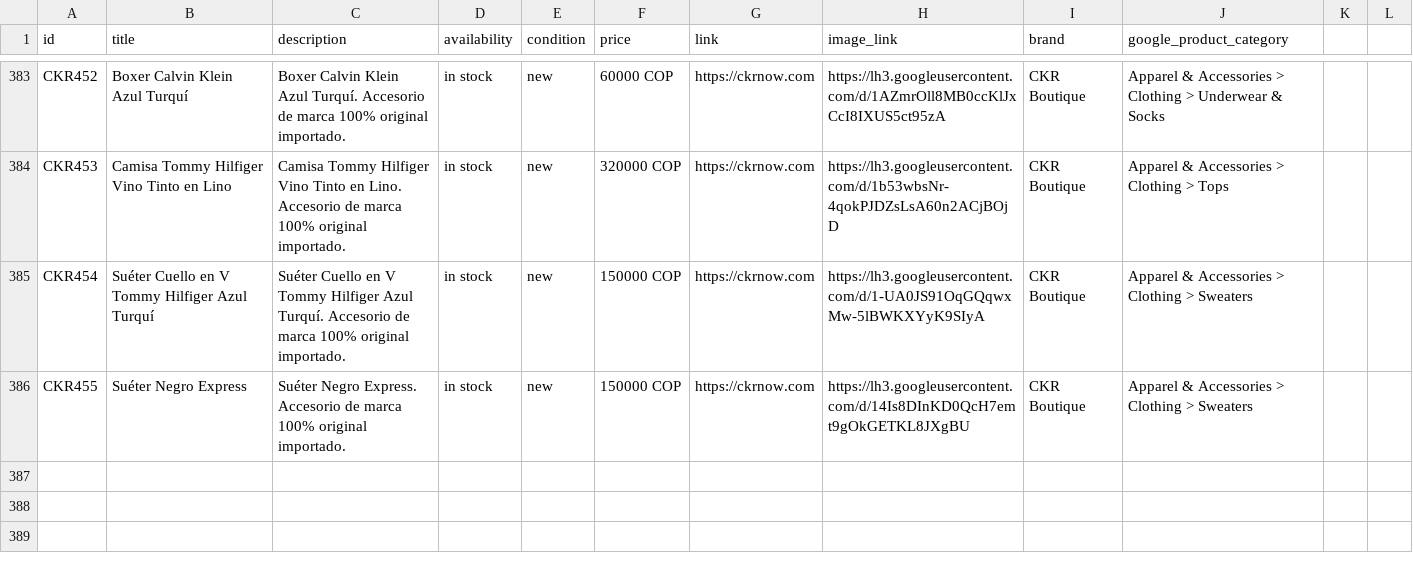
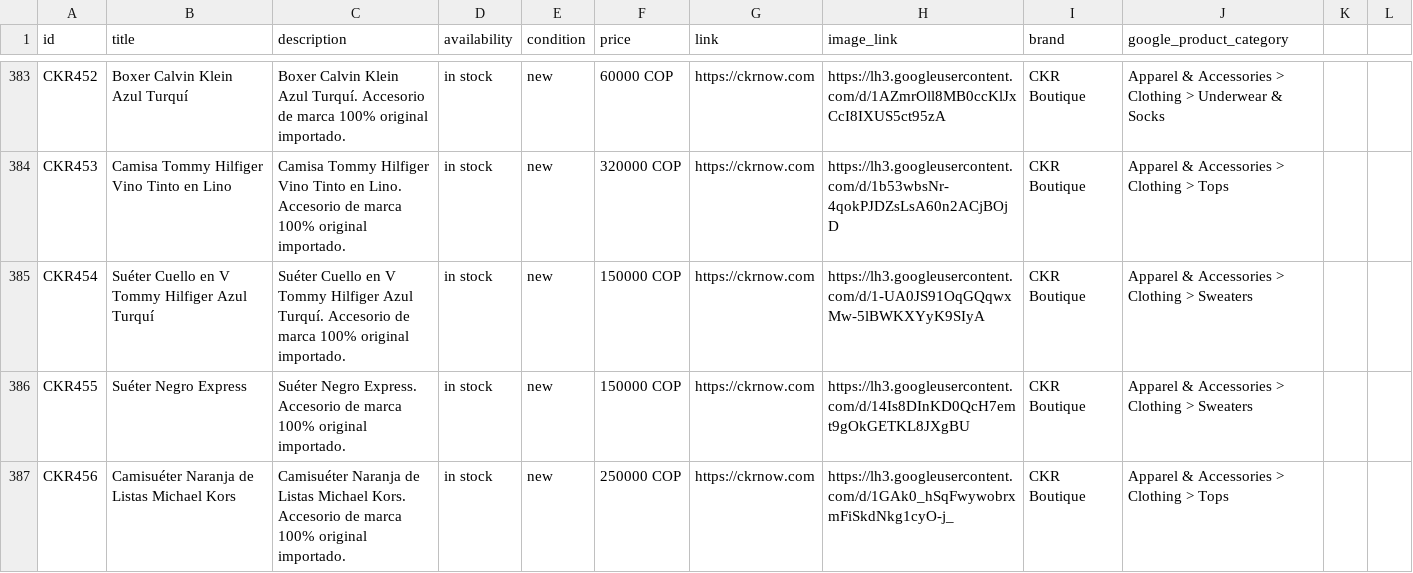
Before and after one commit to alvapas75-afk/ckrnow-website, a CSV file: meta_catalog_ckr.csv, drawn as a sheet; only a part is shown, gaps mark what is left out.

```diff
--- a/meta_catalog_ckr.csv
+++ b/meta_catalog_ckr.csv
@@ -386 +386,2 @@ CKR454,Suéter Cuello en V Tommy Hilfiger Azul Turquí,Suéter Cuello en V Tommy
 CKR455,Suéter Negro Express,Suéter Negro Express. Accesorio de marca 100% original importado.,in stock,new,150000 COP,https://ckrnow.com,https://lh3.googleusercontent.com/d/14Is8DInKD0QcH7emt9gOkGETKL8JXgBU,CKR Boutique,Apparel & Accessories > Clothing > Sweaters
+CKR456,Camisuéter Naranja de Listas Michael Kors,Camisuéter Naranja de Listas Michael Kors. Accesorio de marca 100% original importado.,in stock,new,250000 COP,https://ckrnow.com,https://lh3.googleusercontent.com/d/1GAk0_hSqFwywobrxmFiSkdNkg1cyO-j_,CKR Boutique,Apparel & Accessories > Clothing > Tops
```
Also changed, not shown: 3 other files.
